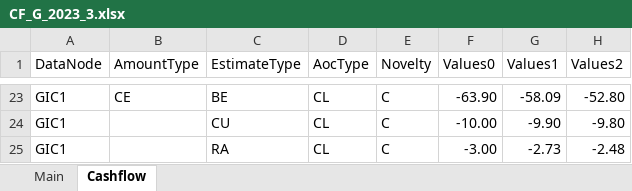
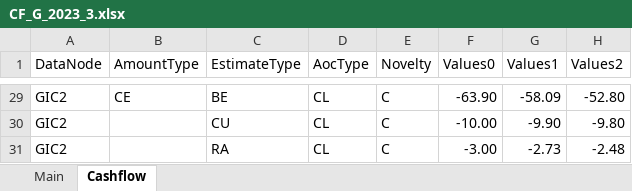
Before and after one commit to Systemorph/IFRS17CalculationEngine, an Excel workbook: SensitivityAnalisys/CF_G_2023_3.xlsx, sheet Cashflow, drawn as a sheet; only a part is shown, gaps mark what is left out; values as stored, in another font and other column widths than the file's, no borders; charts and pictures and table styles not drawn; addresses are those after the commit; the diff covers the shown part only; the diff names each change by its address in the sheet, - before the commit and + after, or states it on an @@ line.

Commit message:
data corrections

```diff
--- a/SensitivityAnalisys/CF_G_2023_3.xlsx (sheet Cashflow)
+++ b/SensitivityAnalisys/CF_G_2023_3.xlsx (sheet Cashflow)
-A29:A31 (DataNode): GIC1
+A29:A31 (DataNode): GIC2
```
Also changed, not shown: 11 added rows, 5 removed rows and 16 edited cells elsewhere in this sheet, formulas that keep their value, charts or pictures, SensitivityAnalisys/CF_G_2023_3_FIIUUP.xlsx, SensitivityAnalisys/CF_G_2023_3_NFIIUUP.xlsx, 1 other file.
